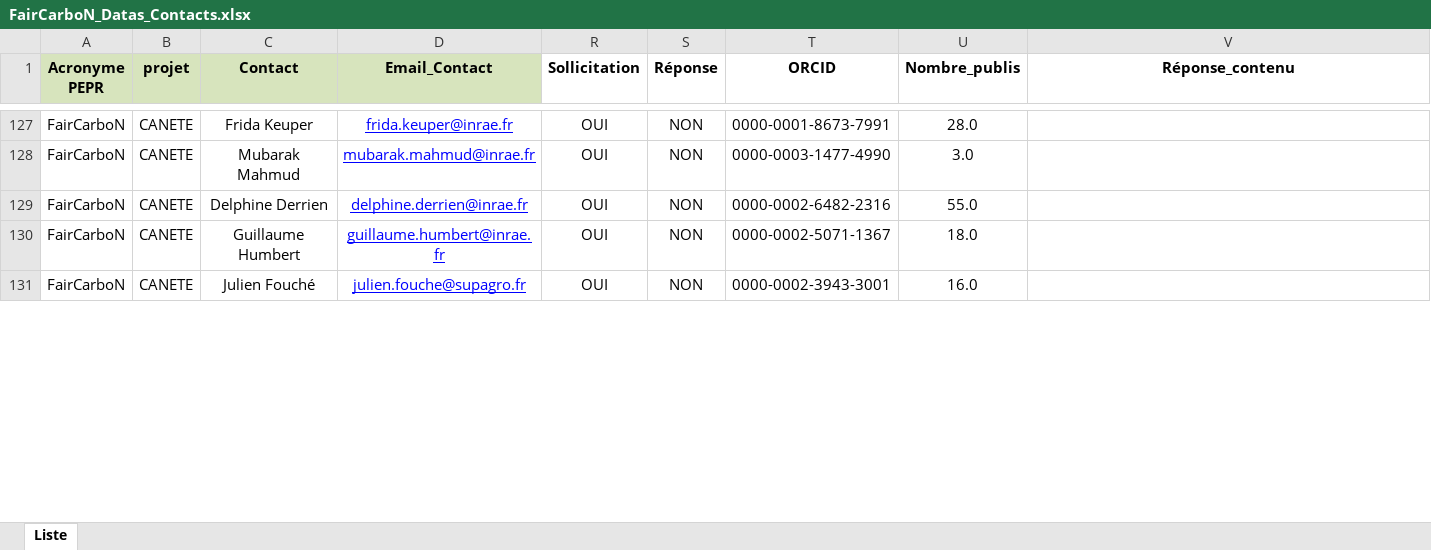
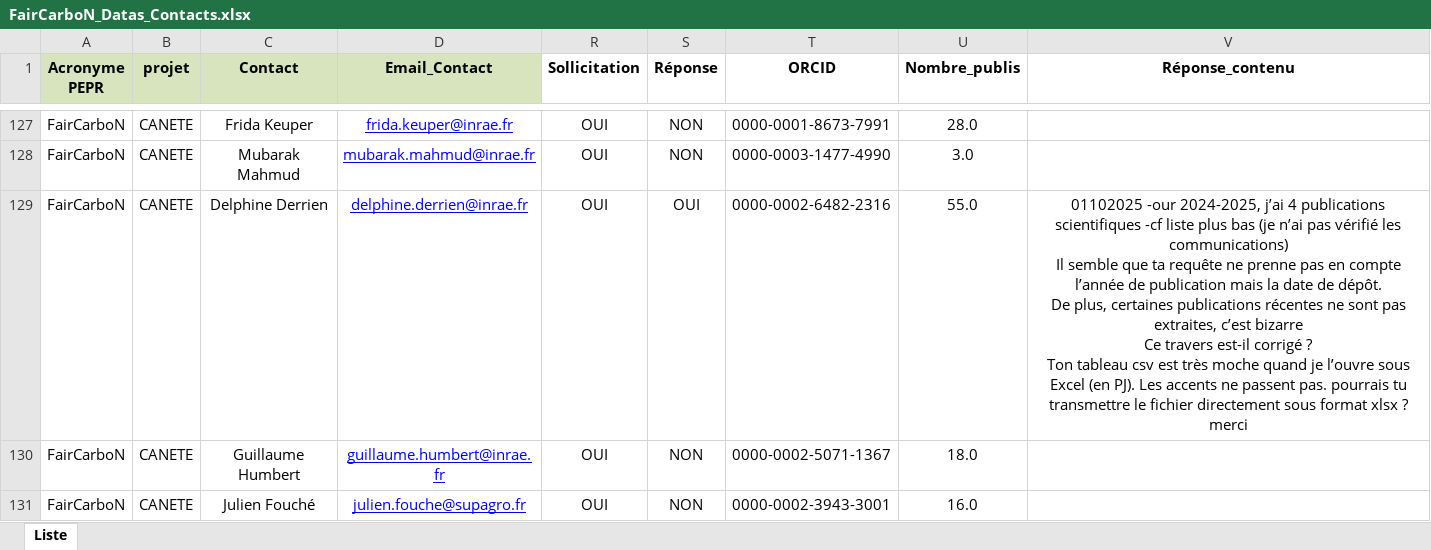
Before and after one commit to faircarbon/FairCarboN_datas, an Excel workbook: Data/FairCarboN_Datas_Contacts.xlsx, sheet Liste, drawn as a sheet; only a part is shown, gaps mark what is left out; values as stored, in another font and other column widths than the file's, no borders; ↵ is a line break in a cell; the diff covers the shown part only; the diff names each change by its address in the sheet, - before the commit and + after, or states it on an @@ line.

```diff
--- a/Data/FairCarboN_Datas_Contacts.xlsx (sheet Liste)
+++ b/Data/FairCarboN_Datas_Contacts.xlsx (sheet Liste)
-S129 (Réponse): NON
+S129 (Réponse): OUI
-V129 (Réponse_contenu): (empty)
+V129 (Réponse_contenu): 01102025 -our 2024-2025, j’ai 4 publications scientifiques -cf liste plus bas (je n’ai pas vérifié les communications) ↵ Il semble que ta requête ne prenne pas en compte l’année de publication mais la date de dépôt. ↵ De plus, certaines publications récentes ne sont pas extraites, c’est bizarre ↵ Ce travers est-il corrigé ? ↵ Ton tableau csv est très moche quand je l’ouvre sous Excel (en PJ). Les accents ne passent pas. pourrais tu transmettre le fichier directement sous format xlsx ? ↵ merci
```
Also changed, not shown: 30 edited cells elsewhere in this sheet, 9 other files.
